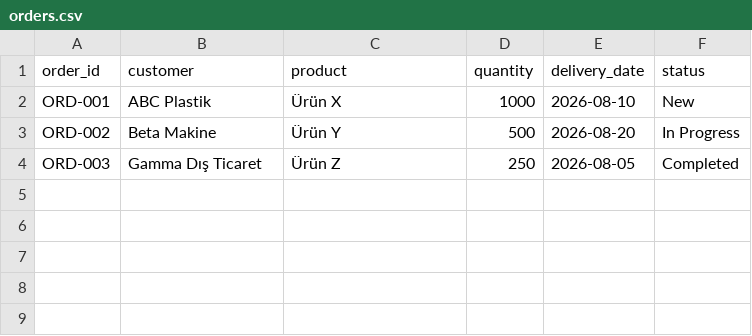
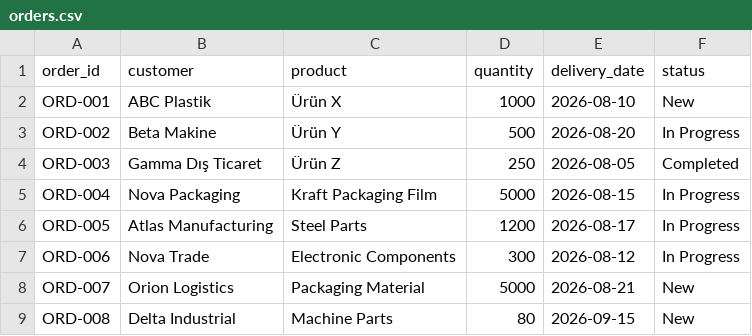
Before and after one commit to deryagezer95/innertech-operations-intelligence, a CSV file: data/orders.csv, drawn as a sheet.

Commit message:
Add order priority engine

```diff
--- a/data/orders.csv
+++ b/data/orders.csv
@@ -4 +4,6 @@ ORD-002,Beta Makine,Ürün Y,500,2026-08-20,In Progress
 ORD-003,Gamma Dış Ticaret,Ürün Z,250,2026-08-05,Completed
+ORD-004,Nova Packaging,Kraft Packaging Film,5000,2026-08-15,In Progress
+ORD-005,Atlas Manufacturing,Steel Parts,1200,2026-08-17,In Progress
+ORD-006,Nova Trade,Electronic Components,300,2026-08-12,In Progress
+ORD-007,Orion Logistics,Packaging Material,5000,2026-08-21,New
+ORD-008,Delta Industrial,Machine Parts,80,2026-09-15,New
```
Also changed, not shown: 2 other files.
